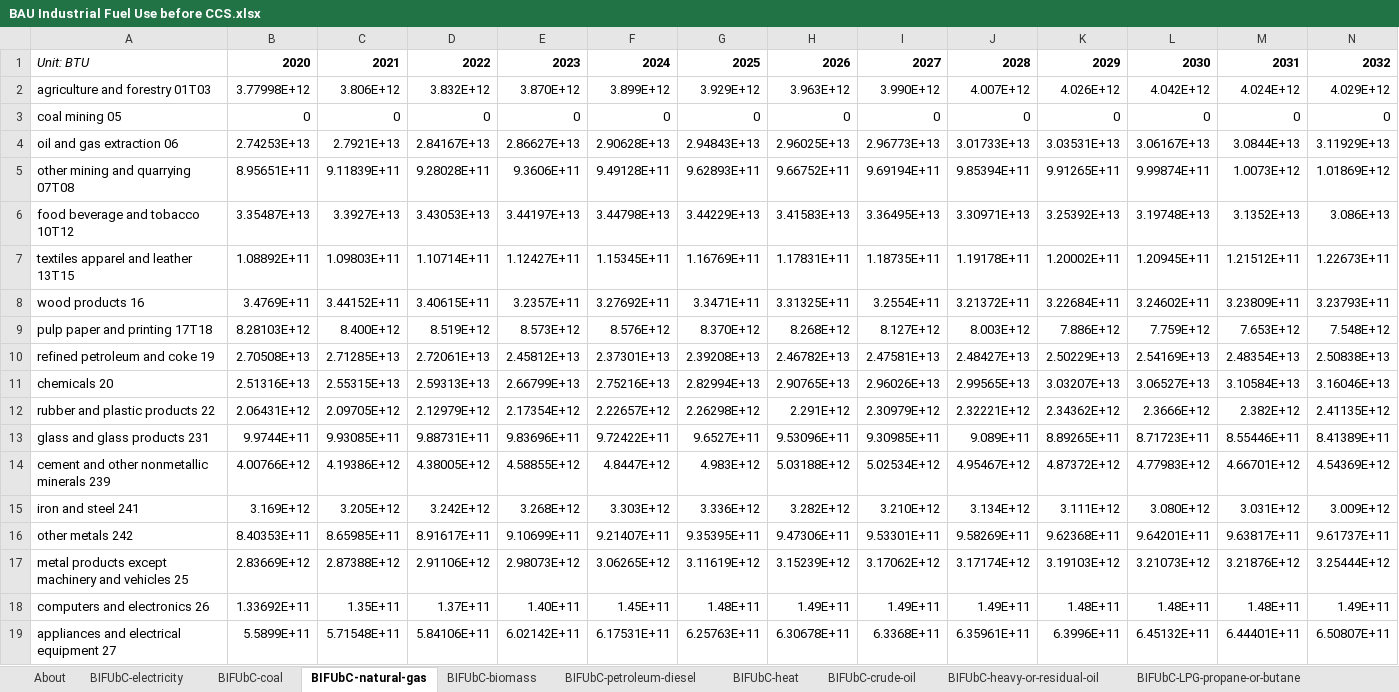
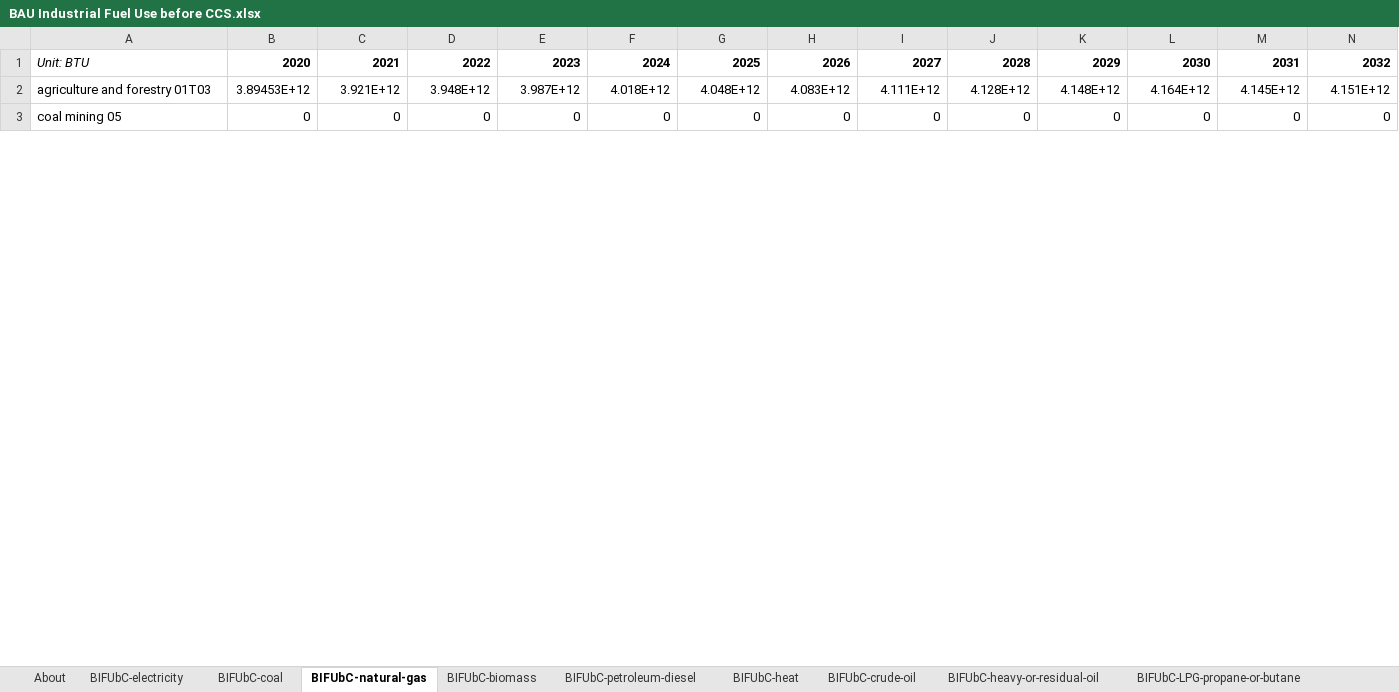
Before and after one commit to EnergyInnovation/eps-kansas, an Excel workbook: InputData/indst/BIFUbC/BAU Industrial Fuel Use before CCS.xlsx, sheet BIFUbC-natural-gas, drawn as a sheet; only a part is shown; values as stored, in another font and other column widths than the file's, no borders; removed rows and columns are numbered as before the commit, all else as after; rows hold the shown columns only; the diff covers the shown part only; the diff names each change by its address in the sheet, - before the commit and + after, or states it on an @@ line.

```diff
--- a/InputData/indst/BIFUbC/BAU Industrial Fuel Use before CCS.xlsx (sheet BIFUbC-natural-gas)
+++ b/InputData/indst/BIFUbC/BAU Industrial Fuel Use before CCS.xlsx (sheet BIFUbC-natural-gas)
-row 2: agriculture and forestry 01T03 | 3.77998E+12 | 3.806E+12 | 3.832E+12 | 3.870E+12 | 3.899E+12 | 3.929E+12 | 3.963E+12 | 3.990E+12 | 4.007E+12 | 4.026E+12 | 4.042E+12 | 4.024E+12 | 4.029E+12
+row 2: agriculture and forestry 01T03 | 3.89453E+12 | 3.921E+12 | 3.948E+12 | 3.987E+12 | 4.018E+12 | 4.048E+12 | 4.083E+12 | 4.111E+12 | 4.128E+12 | 4.148E+12 | 4.164E+12 | 4.145E+12 | 4.151E+12
-row 4: oil and gas extraction 06 | 2.74253E+13 | 2.7921E+13 | 2.84167E+13 | 2.86627E+13 | 2.90628E+13 | 2.94843E+13 | 2.96025E+13 | 2.96773E+13 | 3.01733E+13 | 3.03531E+13 | 3.06167E+13 | 3.0844E+13 | 3.11929E+13
-row 5: other mining and quarrying 07T08 | 8.95651E+11 | 9.11839E+11 | 9.28028E+11 | 9.3606E+11 | 9.49128E+11 | 9.62893E+11 | 9.66752E+11 | 9.69194E+11 | 9.85394E+11 | 9.91265E+11 | 9.99874E+11 | 1.0073E+12 | 1.01869E+12
-row 6: food beverage and tobacco 10T12 | 3.35487E+13 | 3.3927E+13 | 3.43053E+13 | 3.44197E+13 | 3.44798E+13 | 3.44229E+13 | 3.41583E+13 | 3.36495E+13 | 3.30971E+13 | 3.25392E+13 | 3.19748E+13 | 3.1352E+13 | 3.086E+13
-row 7: textiles apparel and leather 13T15 | 1.08892E+11 | 1.09803E+11 | 1.10714E+11 | 1.12427E+11 | 1.15345E+11 | 1.16769E+11 | 1.17831E+11 | 1.18735E+11 | 1.19178E+11 | 1.20002E+11 | 1.20945E+11 | 1.21512E+11 | 1.22673E+11
-row 8: wood products 16 | 3.4769E+11 | 3.44152E+11 | 3.40615E+11 | 3.2357E+11 | 3.27692E+11 | 3.3471E+11 | 3.31325E+11 | 3.2554E+11 | 3.21372E+11 | 3.22684E+11 | 3.24602E+11 | 3.23809E+11 | 3.23793E+11
-row 9: pulp paper and printing 17T18 | 8.28103E+12 | 8.400E+12 | 8.519E+12 | 8.573E+12 | 8.576E+12 | 8.370E+12 | 8.268E+12 | 8.127E+12 | 8.003E+12 | 7.886E+12 | 7.759E+12 | 7.653E+12 | 7.548E+12
-row 10: refined petroleum and coke 19 | 2.70508E+13 | 2.71285E+13 | 2.72061E+13 | 2.45812E+13 | 2.37301E+13 | 2.39208E+13 | 2.46782E+13 | 2.47581E+13 | 2.48427E+13 | 2.50229E+13 | 2.54169E+13 | 2.48354E+13 | 2.50838E+13
-row 11: chemicals 20 | 2.51316E+13 | 2.55315E+13 | 2.59313E+13 | 2.66799E+13 | 2.75216E+13 | 2.82994E+13 | 2.90765E+13 | 2.96026E+13 | 2.99565E+13 | 3.03207E+13 | 3.06527E+13 | 3.10584E+13 | 3.16046E+13
-row 12: rubber and plastic products 22 | 2.06431E+12 | 2.09705E+12 | 2.12979E+12 | 2.17354E+12 | 2.22657E+12 | 2.26298E+12 | 2.291E+12 | 2.30979E+12 | 2.32221E+12 | 2.34362E+12 | 2.3666E+12 | 2.382E+12 | 2.41135E+12
-row 13: glass and glass products 231 | 9.9744E+11 | 9.93085E+11 | 9.88731E+11 | 9.83696E+11 | 9.72422E+11 | 9.6527E+11 | 9.53096E+11 | 9.30985E+11 | 9.089E+11 | 8.89265E+11 | 8.71723E+11 | 8.55446E+11 | 8.41389E+11
-row 14: cement and other nonmetallic minerals 239 | 4.00766E+12 | 4.19386E+12 | 4.38005E+12 | 4.58855E+12 | 4.8447E+12 | 4.983E+12 | 5.03188E+12 | 5.02534E+12 | 4.95467E+12 | 4.87372E+12 | 4.77983E+12 | 4.66701E+12 | 4.54369E+12
-row 15: iron and steel 241 | 3.169E+12 | 3.205E+12 | 3.242E+12 | 3.268E+12 | 3.303E+12 | 3.336E+12 | 3.282E+12 | 3.210E+12 | 3.134E+12 | 3.111E+12 | 3.080E+12 | 3.031E+12 | 3.009E+12
-row 16: other metals 242 | 8.40353E+11 | 8.65985E+11 | 8.91617E+11 | 9.10699E+11 | 9.21407E+11 | 9.35395E+11 | 9.47306E+11 | 9.53301E+11 | 9.58269E+11 | 9.62368E+11 | 9.64201E+11 | 9.63817E+11 | 9.61737E+11
-row 17: metal products except machinery and vehicles 25 | 2.83669E+12 | 2.87388E+12 | 2.91106E+12 | 2.98073E+12 | 3.06265E+12 | 3.11619E+12 | 3.15239E+12 | 3.17062E+12 | 3.17174E+12 | 3.19103E+12 | 3.21073E+12 | 3.21876E+12 | 3.25444E+12
-row 18: computers and electronics 26 | 1.33692E+11 | 1.35E+11 | 1.37E+11 | 1.40E+11 | 1.45E+11 | 1.48E+11 | 1.49E+11 | 1.49E+11 | 1.49E+11 | 1.48E+11 | 1.48E+11 | 1.48E+11 | 1.49E+11
-row 19: appliances and electrical equipment 27 | 5.5899E+11 | 5.71548E+11 | 5.84106E+11 | 6.02142E+11 | 6.17531E+11 | 6.25763E+11 | 6.30678E+11 | 6.3368E+11 | 6.35961E+11 | 6.3996E+11 | 6.45132E+11 | 6.44401E+11 | 6.50807E+11
```
Also changed, not shown: 21 added rows and 5 removed rows elsewhere in this sheet, sheet BIFUbC-electricity, sheet BIFUbC-biomass, sheet BIFUbC-petroleum-diesel, sheet BIFUbC-coal, 24 other files.
